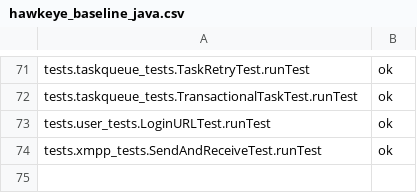
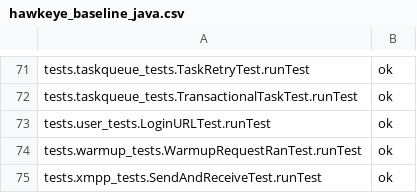
Before and after one commit to AppScale/hawkeye, a CSV file: test-suite/hawkeye_baseline_java.csv, drawn as a sheet; only a part is shown, gaps mark what is left out.

Commit message:
warmup test for java

```diff
--- a/test-suite/hawkeye_baseline_java.csv
+++ b/test-suite/hawkeye_baseline_java.csv
@@ -73,2 +73,3 @@ tests.taskqueue_tests.TransactionalTaskTest.runTest,ok
 tests.user_tests.LoginURLTest.runTest,ok
+tests.warmup_tests.WarmupRequestRanTest.runTest,ok
 tests.xmpp_tests.SendAndReceiveTest.runTest,ok
```
Also changed, not shown: 5 other files.
